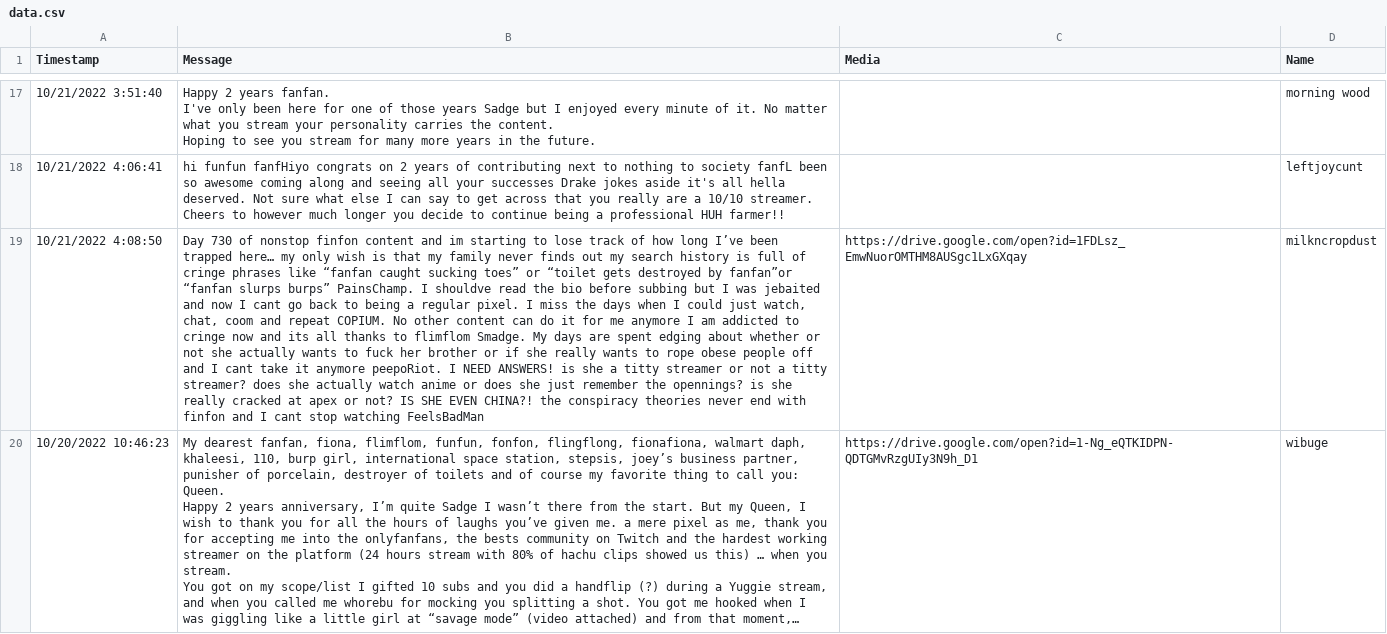
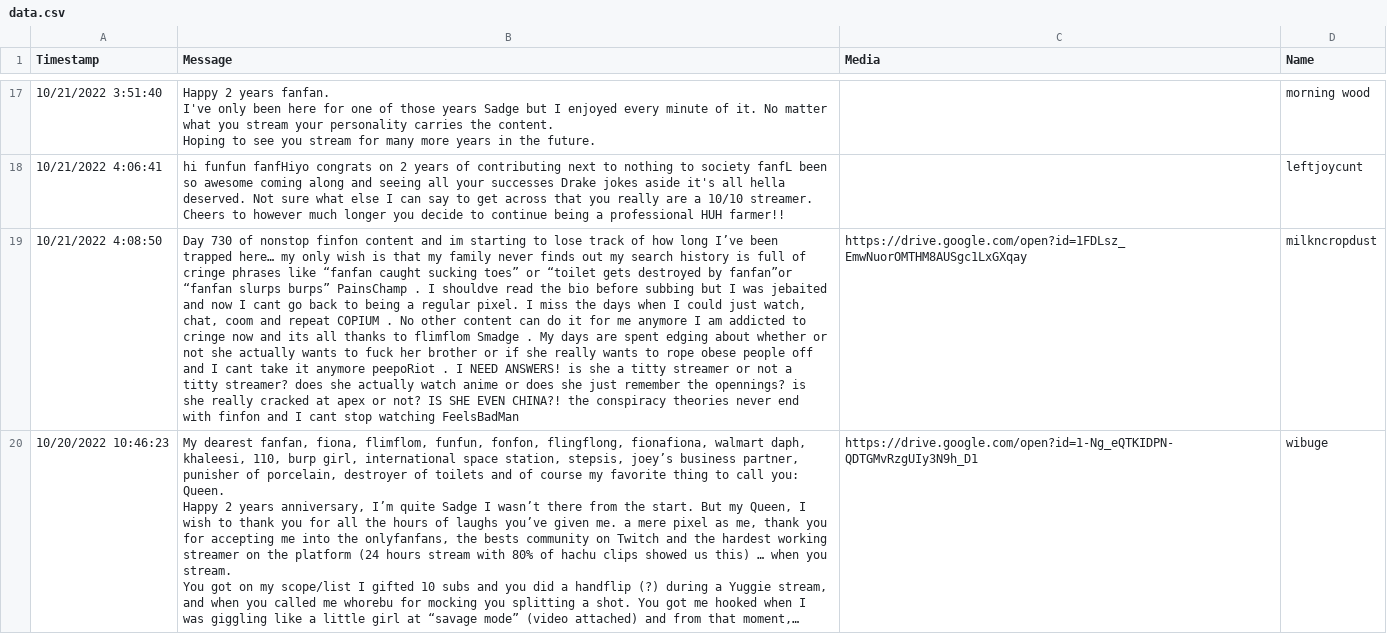
Before and after one commit to Vapor-Trail/fanfan-stream22, a CSV file: data.csv, drawn as a sheet; only a part is shown, gaps mark what is left out; long unchanged cells end in …; the diff names each change by its address in the sheet, - before the commit and + after, or states it on an @@ line.

```diff
--- a/data.csv
+++ b/data.csv
-B19 (Message): …slurps burps” PainsChamp. I shouldve read the bio before subbing but I was jebaited and now I cant go back to being a regular pixel. I miss the days when I could just watch, chat, coom and repeat COPIUM. No other content can do it for me anymore I am addicted to cringe now and its all thanks to flimflom Smadge. My days are spent edging about whether or not she actually wants to fuck her brother or if she really wants to rope obese people off and I cant take it anymore peepoRiot. I NEED…
+B19 (Message): …slurps burps” PainsChamp . I shouldve read the bio before subbing but I was jebaited and now I cant go back to being a regular pixel. I miss the days when I could just watch, chat, coom and repeat COPIUM . No other content can do it for me anymore I am addicted to cringe now and its all thanks to flimflom Smadge . My days are spent edging about whether or not she actually wants to fuck her brother or if she really wants to rope obese people off and I cant take it anymore peepoRiot . I NEED…
```
Also changed, not shown: 4 other files.
